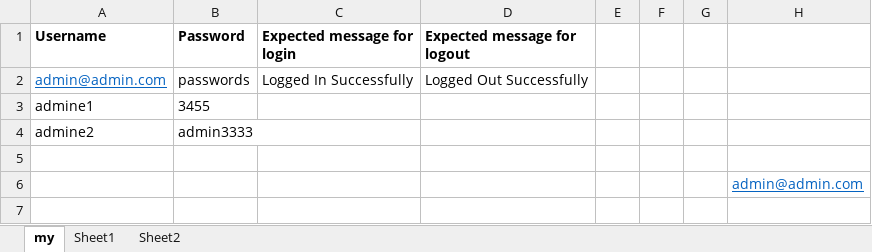
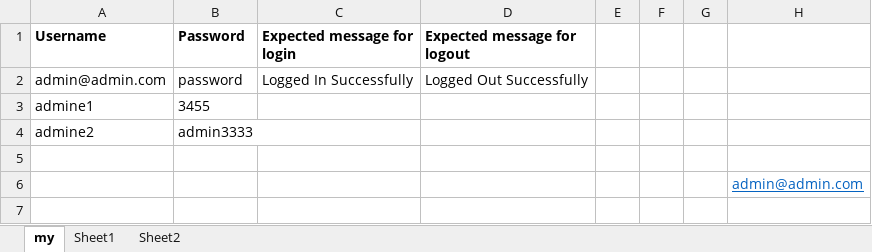
Before and after one commit to sjCijin/Project_Service_Management, an Excel workbook: Project_ServiceManagement/src/main/java/Resources/testdata.xlsx, sheet my, drawn as a sheet; only a part is shown; values as stored, in another font and other column widths than the file's, no borders; the diff names each change by its address in the sheet, - before the commit and + after, or states it on an @@ line.

```diff
--- a/Project_ServiceManagement/src/main/java/Resources/testdata.xlsx (sheet my)
+++ b/Project_ServiceManagement/src/main/java/Resources/testdata.xlsx (sheet my)
@@ A2 underline: on → off, text colour: #0563C1 → black @@
-B2 (Password): passwords
+B2 (Password): password
```
Also changed, not shown: 42 other files.
